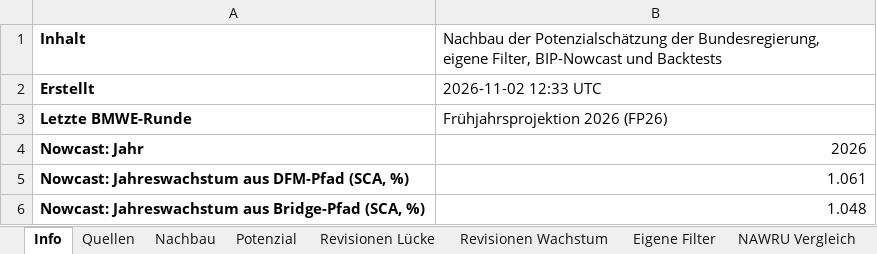
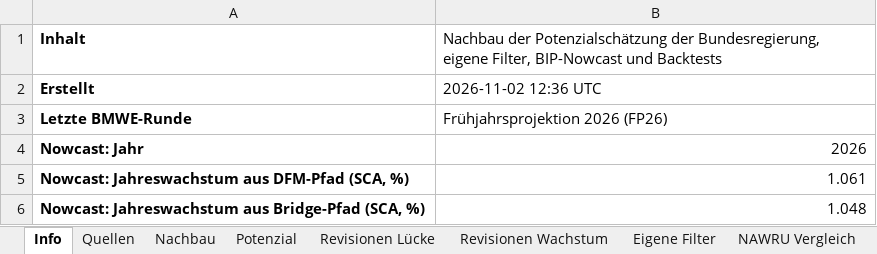
Before and after one commit to wfhungerland/projektionswolf, an Excel workbook: output/projektionswolf.xlsx, sheet Info, drawn as a sheet; only a part is shown; values as stored, in another font and other column widths than the file's, no borders; the diff names each change by its address in the sheet, - before the commit and + after, or states it on an @@ line.

```diff
--- a/output/projektionswolf.xlsx (sheet Info)
+++ b/output/projektionswolf.xlsx (sheet Info)
-B2: 2026-11-02 12:33 UTC
+B2: 2026-11-02 12:36 UTC
```
Also changed, not shown: sheet TFP Vergleich, sheet Eigene Filter, sheet Filterparameter, sheet NAWRU Vergleich, other sheet tabs, 7 other files.
